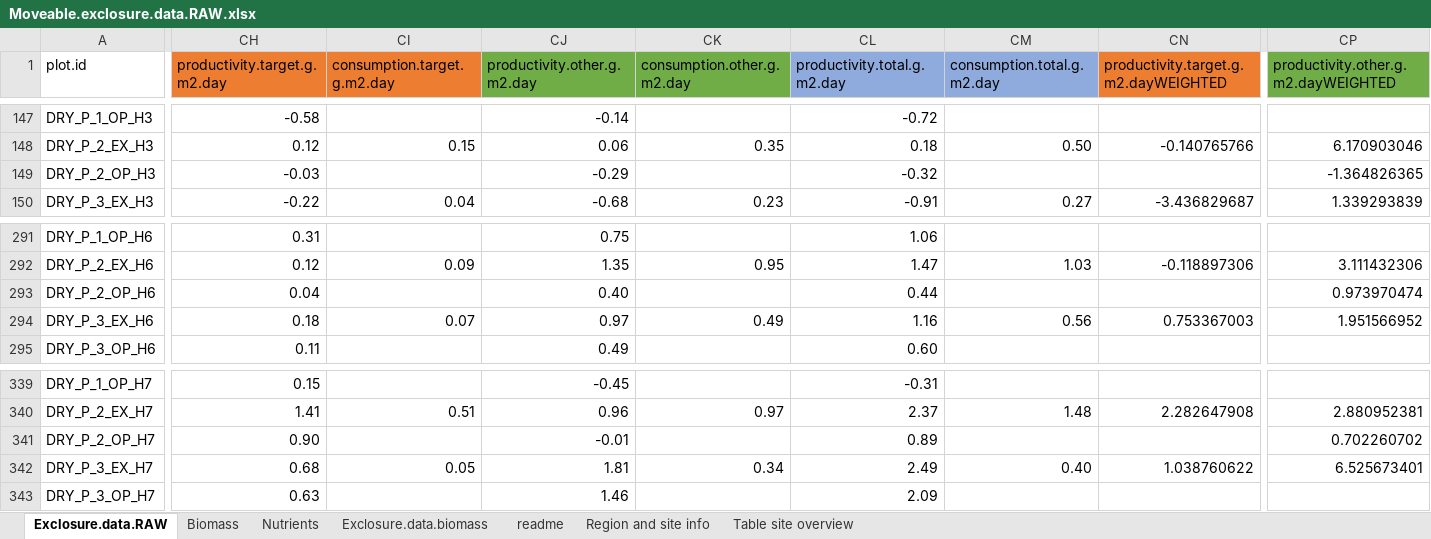
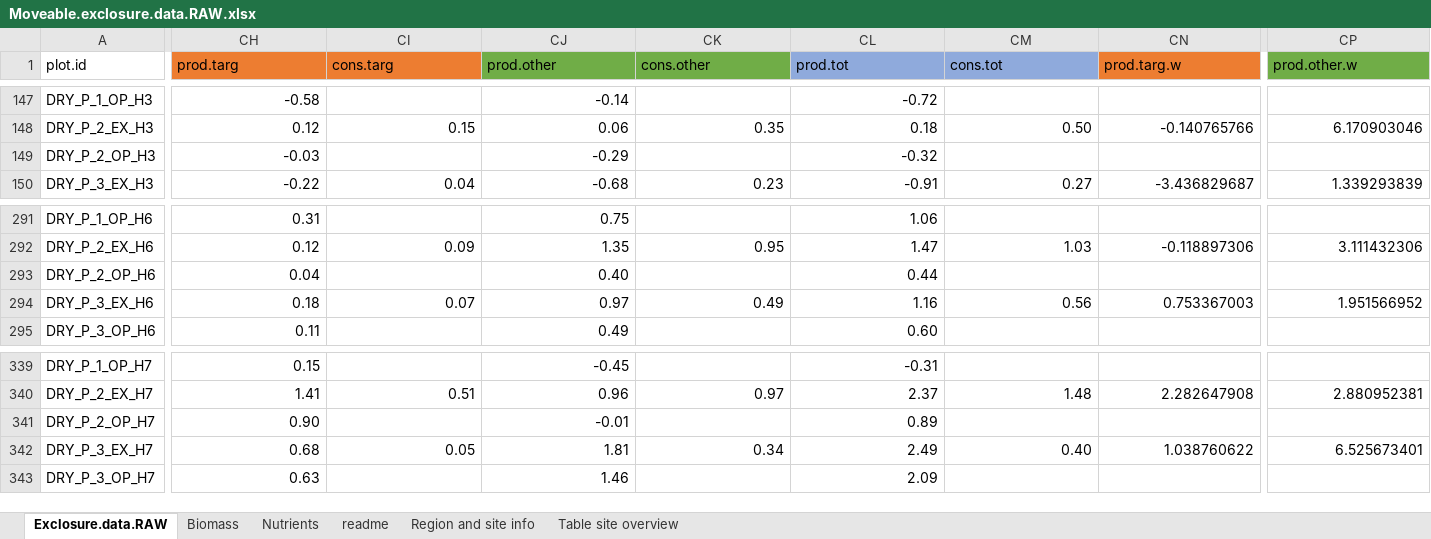
Before and after one commit to JamesDMSpeed/AfricanBioServices-Vegetation-and-soils, an Excel workbook: Moveable exclosures/Moveable.exclosure.data.RAW.xlsx, sheet Exclosure.data.RAW, drawn as a sheet; only a part is shown, gaps mark what is left out; values as stored, in another font and other column widths than the file's, no borders; the diff covers the shown part only; the diff names each change by its address in the sheet, - before the commit and + after, or states it on an @@ line.

```diff
--- a/Moveable exclosures/Moveable.exclosure.data.RAW.xlsx (sheet Exclosure.data.RAW)
+++ b/Moveable exclosures/Moveable.exclosure.data.RAW.xlsx (sheet Exclosure.data.RAW)
-sheet tab: Exclosure.data.biomass
-CH1: productivity.target.g.m2.day
+CH1: prod.targ
-CI1: consumption.target.g.m2.day
+CI1: cons.targ
-CJ1: productivity.other.g.m2.day
+CJ1: prod.other
-CK1: consumption.other.g.m2.day
+CK1: cons.other
-CL1: productivity.total.g.m2.day
+CL1: prod.tot
-CM1: consumption.total.g.m2.day
+CM1: cons.tot
-CN1: productivity.target.g.m2.dayWEIGHTED
+CN1: prod.targ.w
-CP1: productivity.other.g.m2.dayWEIGHTED
+CP1: prod.other.w
-CP149 (prod.other.w): -1.364826365
+CP149 (prod.other.w): (empty)
-CP293 (prod.other.w): 0.973970474
+CP293 (prod.other.w): (empty)
-CP341 (prod.other.w): 0.702260702
+CP341 (prod.other.w): (empty)
```
Also changed, not shown: 22 edited cells elsewhere in this sheet, sheet Biomass, formulas that keep their value, 3 other files.
